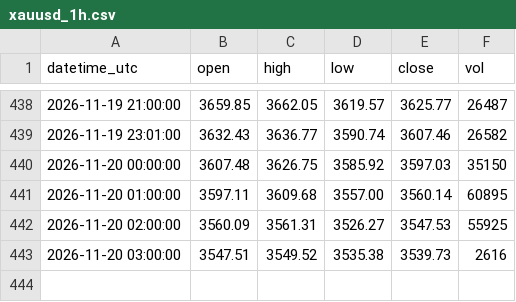
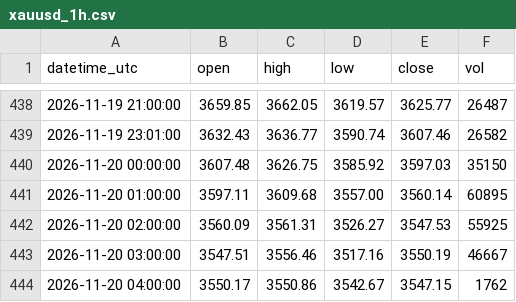
Before and after one commit to sxy999215/xauusd-market-data, a CSV file: data/xauusd_1h.csv, drawn as a sheet; only a part is shown, gaps mark what is left out.

Commit message:
Hourly gold K-line update 1/1 (latest 2026-11-20 04:02:00 UTC)

```diff
--- a/data/xauusd_1h.csv
+++ b/data/xauusd_1h.csv
@@ -442,2 +442,3 @@ datetime_utc,open,high,low,close,vol
 2026-11-20 02:00:00,3560.09,3561.31,3526.27,3547.53,55925
-2026-11-20 03:00:00,3547.51,3549.52,3535.38,3539.73,2616
+2026-11-20 03:00:00,3547.51,3556.46,3517.16,3550.19,46667
+2026-11-20 04:00:00,3550.17,3550.86,3542.67,3547.15,1762
```
